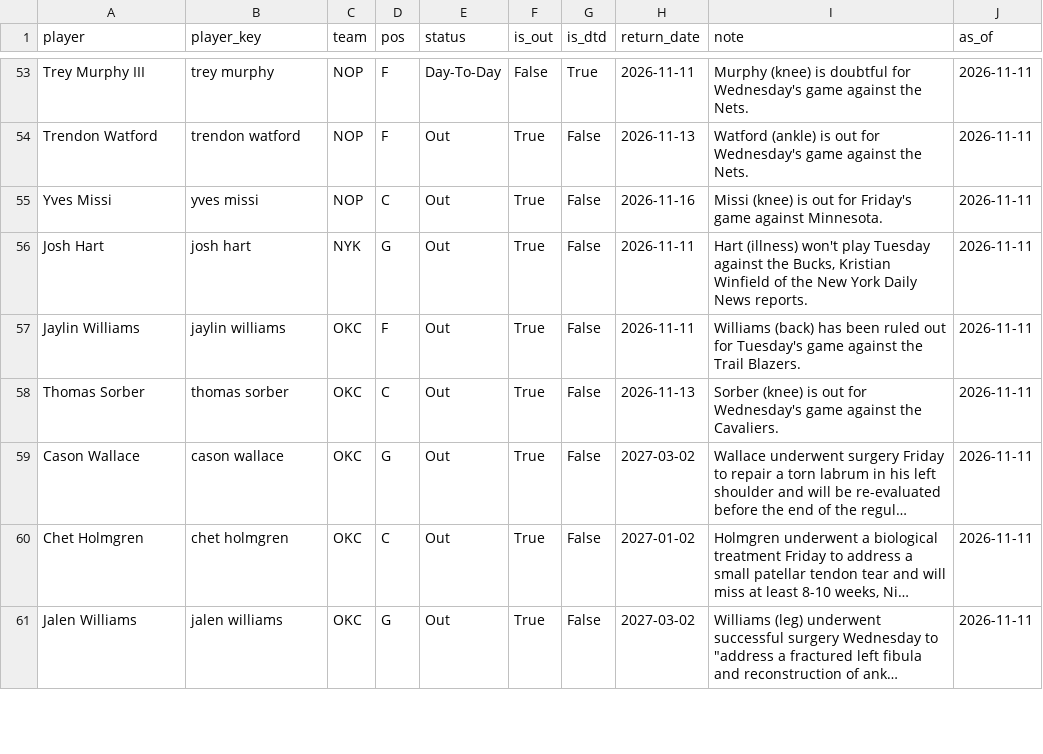
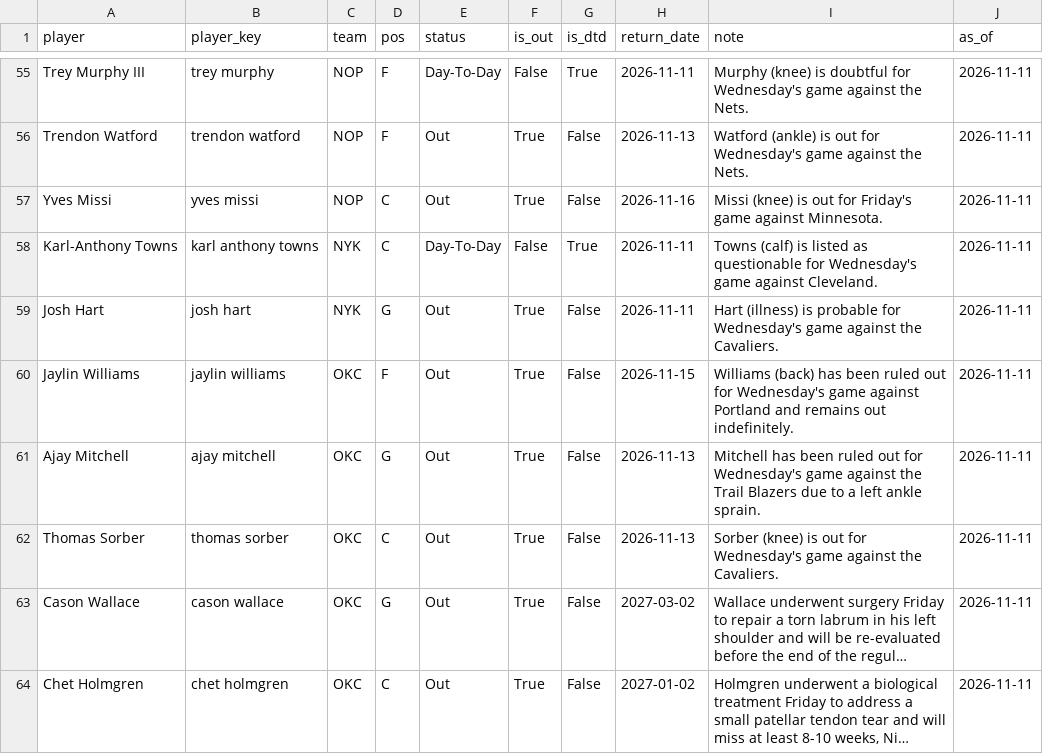
Before and after one commit to KyShiesty919/NBA-Props, a CSV file: data/injuries_latest.csv, drawn as a sheet; only a part is shown, gaps mark what is left out; the shorter side is filled out with more unchanged rows; long unchanged cells end in …; the diff covers the shown part only.

```diff
--- a/data/injuries_latest.csv
+++ b/data/injuries_latest.csv
@@ -55,4 +57,6 @@ Trendon Watford,trendon watford,NOP,F,Out,True,False,2026-11-13,Watford (ankle)
 Yves Missi,yves missi,NOP,C,Out,True,False,2026-11-16,Missi (knee) is out for Friday's game against Minnesota.,2026-11-11
-Josh Hart,josh hart,NYK,G,Out,True,False,2026-11-11,"Hart (illness) won't play Tuesday against the Bucks, Kristian Winfield of the New York Daily News reports.",2026-11-11
-Jaylin Williams,jaylin williams,OKC,F,Out,True,False,2026-11-11,Williams (back) has been ruled out for Tuesday's game against the Trail Blazers.,2026-11-11
+Karl-Anthony Towns,karl anthony towns,NYK,C,Day-To-Day,False,True,2026-11-11,Towns (calf) is listed as questionable for Wednesday's game against Cleveland.,2026-11-11
+Josh Hart,josh hart,NYK,G,Out,True,False,2026-11-11,Hart (illness) is probable for Wednesday's game against the Cavaliers.,2026-11-11
+Jaylin Williams,jaylin williams,OKC,F,Out,True,False,2026-11-15,Williams (back) has been ruled out for Wednesday's game against Portland and remains out indefinitely.,2026-11-11
+Ajay Mitchell,ajay mitchell,OKC,G,Out,True,False,2026-11-13,Mitchell has been ruled out for Wednesday's game against the Trail Blazers due to a left ankle sprain.,2026-11-11
 Thomas Sorber,thomas sorber,OKC,C,Out,True,False,2026-11-13,Sorber (knee) is out for Wednesday's game against the Cavaliers.,2026-11-11
```
Also changed, not shown: 7 added rows, 3 removed rows and 14 edited cells elsewhere in this file, data/gamelogs_2026-27.csv, data/picks_ledger.csv, 1 other file.
